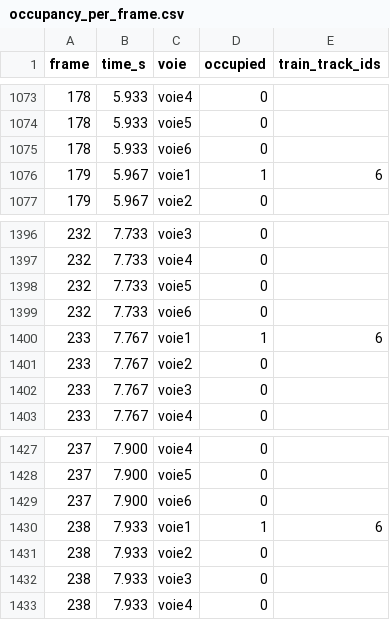
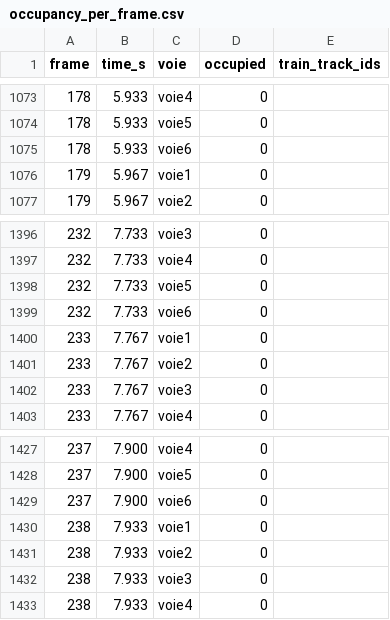
Before and after one commit to MildlyKeen/Projet-Innov-Siana, a CSV file: yolo/7_outputs/predictions/occupancy_per_frame.csv, drawn as a sheet; only a part is shown, gaps mark what is left out; the diff covers the shown part only.

```diff
--- a/yolo/7_outputs/predictions/occupancy_per_frame.csv
+++ b/yolo/7_outputs/predictions/occupancy_per_frame.csv
@@ -1075,3 +1075,3 @@ frame,time_s,voie,occupied,train_track_ids
 178,5.933,voie6,0,
-179,5.967,voie1,1,6
+179,5.967,voie1,0,
 179,5.967,voie2,0,
@@ -1399,3 +1399,3 @@ frame,time_s,voie,occupied,train_track_ids
 232,7.733,voie6,0,
-233,7.767,voie1,1,6
+233,7.767,voie1,0,
 233,7.767,voie2,0,
@@ -1429,3 +1429,3 @@ frame,time_s,voie,occupied,train_track_ids
 237,7.900,voie6,0,
-238,7.933,voie1,1,6
+238,7.933,voie1,0,
 238,7.933,voie2,0,
```
Also changed, not shown: 10 edited cells elsewhere in this file, 32 other files.
